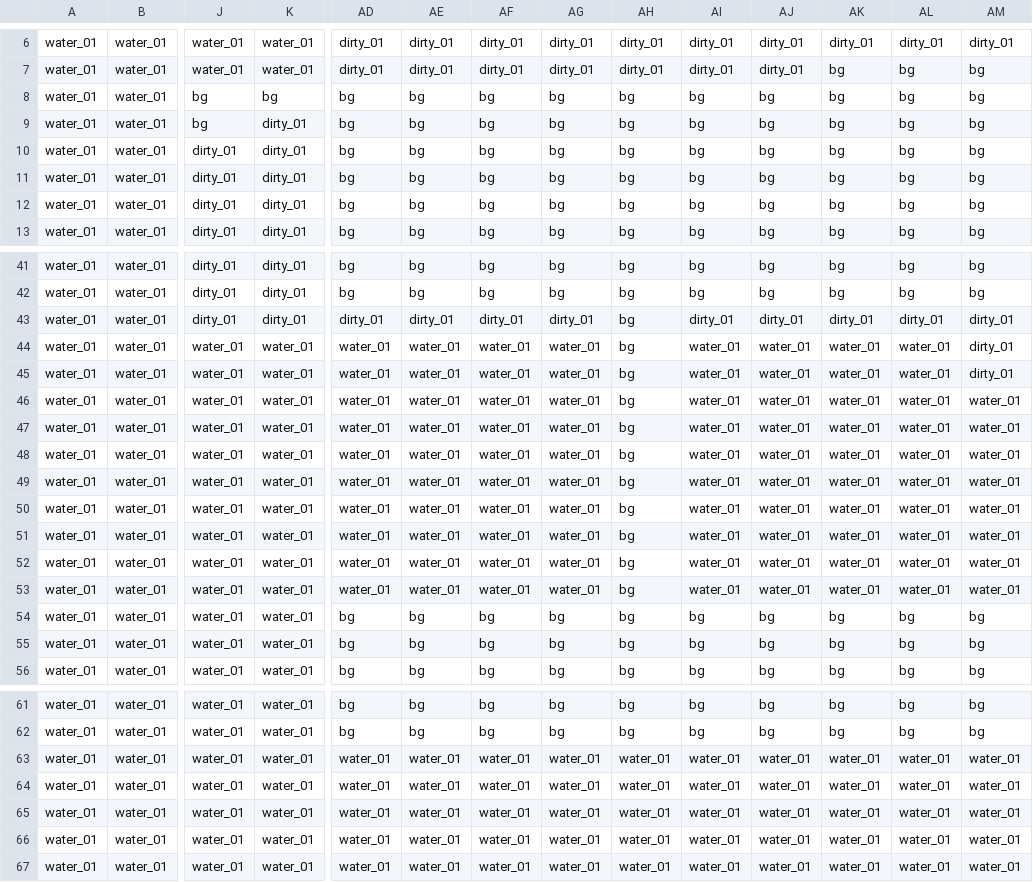
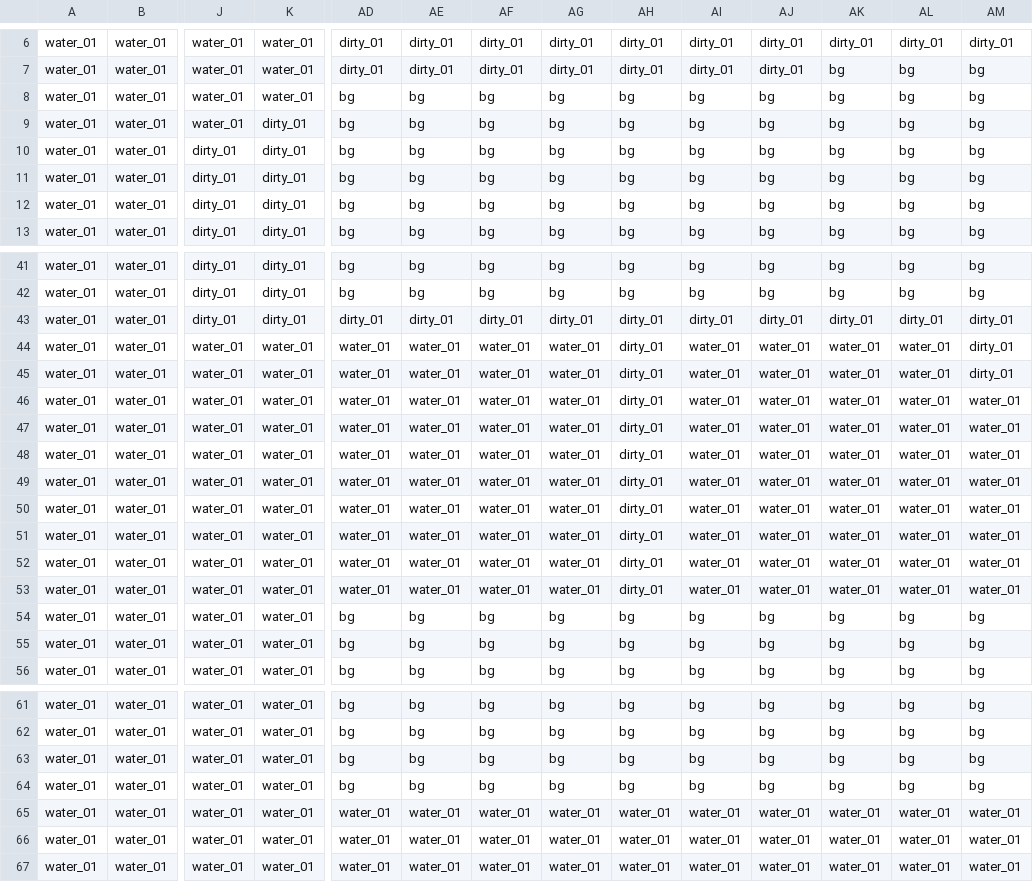
Before and after one commit to gustavokuklinski/bit-rot, a CSV file: game/map/map_L1_P0_0_1_0_0_ground.csv, drawn as a sheet; only a part is shown, gaps mark what is left out; the diff names each change by its address in the sheet, - before the commit and + after, or states it on an @@ line.

```diff
--- a/game/map/map_L1_P0_0_1_0_0_ground.csv
+++ b/game/map/map_L1_P0_0_1_0_0_ground.csv
-J8:J9: bg
+J8:J9: water_01
-K8: bg
+K8: water_01
-AH43:AH53: bg
+AH43:AH53: dirty_01
-AD63:AD64: water_01
+AD63:AD64: bg
-AE63:AE64: water_01
+AE63:AE64: bg
-AF63:AF64: water_01
+AF63:AF64: bg
-AG63:AG64: water_01
+AG63:AG64: bg
-AH63:AH64: water_01
+AH63:AH64: bg
-AI63:AI64: water_01
+AI63:AI64: bg
-AJ63:AJ64: water_01
+AJ63:AJ64: bg
-AK63:AK64: water_01
+AK63:AK64: bg
-AL63:AL64: water_01
+AL63:AL64: bg
-AM63:AM64: water_01
+AM63:AM64: bg
```
Also changed, not shown: game/map/map_L1_P0_0_1_0_0_map.csv, game/map/map_L1_P0_0_1_0_0_spawn.csv, 4 other files.
